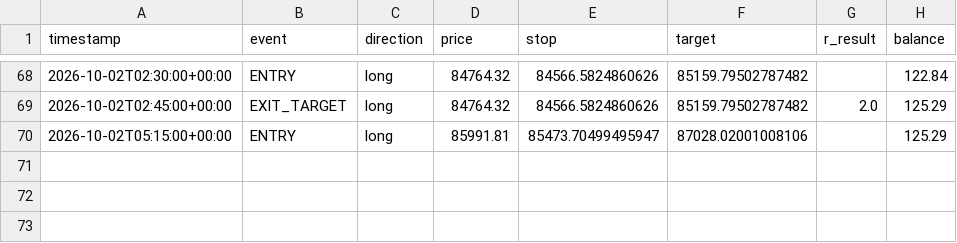
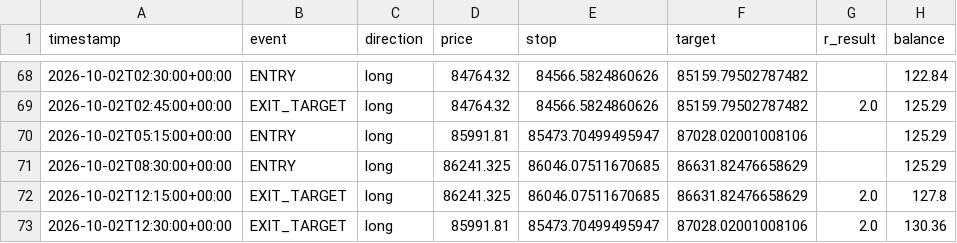
Before and after one commit to alir5za35ghp-sketch/My-btfccc-bot, a CSV file: forward_test_log.csv, drawn as a sheet; only a part is shown, gaps mark what is left out.

```diff
--- a/forward_test_log.csv
+++ b/forward_test_log.csv
@@ -70 +70,4 @@ timestamp,event,direction,price,stop,target,r_result,balance
 2026-10-02T05:15:00+00:00,ENTRY,long,85991.81,85473.70499495947,87028.02001008106,,125.29
+2026-10-02T08:30:00+00:00,ENTRY,long,86241.325,86046.07511670685,86631.82476658629,,125.29
+2026-10-02T12:15:00+00:00,EXIT_TARGET,long,86241.325,86046.07511670685,86631.82476658629,2.0,127.8
+2026-10-02T12:30:00+00:00,EXIT_TARGET,long,85991.81,85473.70499495947,87028.02001008106,2.0,130.36
```
Also changed, not shown: 1 other file.
